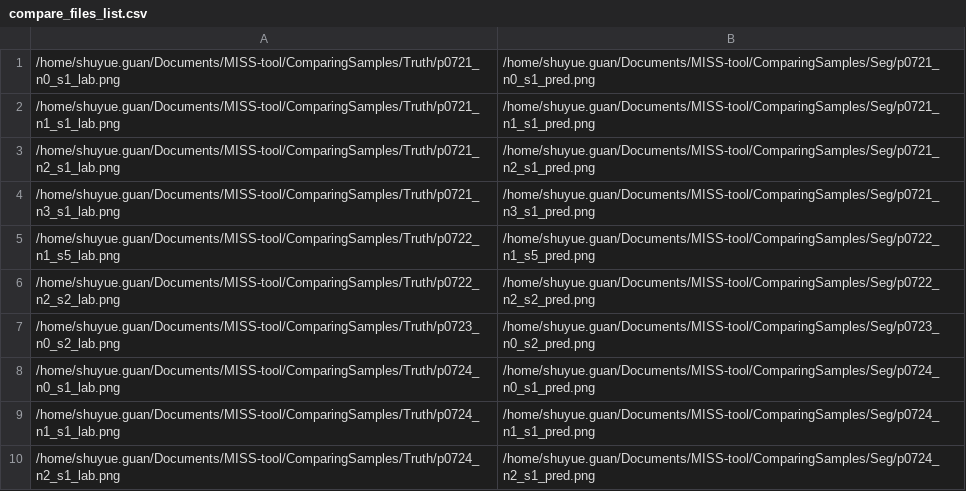
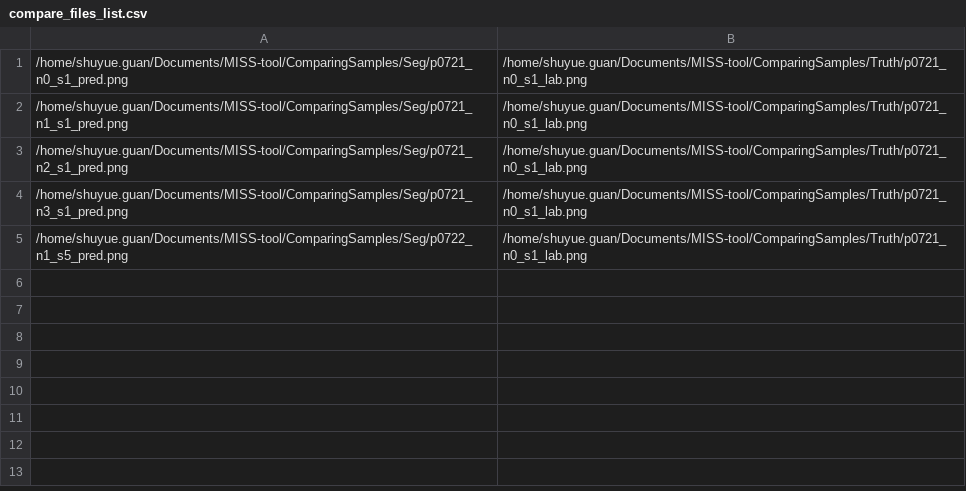
Before and after one commit to DIDSR/MISS-tool, a CSV file: Saved/compare_files_list.csv, drawn as a sheet; removed rows and columns are numbered as before the commit, all else as after; the diff names each change by its address in the sheet, - before the commit and + after, or states it on an @@ line.

```diff
--- a/Saved/compare_files_list.csv
+++ b/Saved/compare_files_list.csv
-column A, rows 1-5: /home/shuyue.guan/Documents/MISS-tool/ComparingSamples/Truth/p0721_n0_s1_lab.png | /home/shuyue.guan/Documents/MISS-tool/ComparingSamples/Truth/p0721_n1_s1_lab.png | /home/shuyue.guan/Documents/MISS-tool/ComparingSamples/Truth/p0721_n2_s1_lab.png | /home/shuyue.guan/Documents/MISS-tool/ComparingSamples/Truth/p0721_n3_s1_lab.png | /home/shuyue.guan/Documents/MISS-tool/ComparingSamples/Truth/p0722_n1_s5_lab.png
+column B, rows 1-5: all /home/shuyue.guan/Documents/MISS-tool/ComparingSamples/Truth/p0721_n0_s1_lab.png
-row 6: /home/shuyue.guan/Documents/MISS-tool/ComparingSamples/Truth/p0722_n2_s2_lab.png | /home/shuyue.guan/Documents/MISS-tool/ComparingSamples/Seg/p0722_n2_s2_pred.png
-row 7: /home/shuyue.guan/Documents/MISS-tool/ComparingSamples/Truth/p0723_n0_s2_lab.png | /home/shuyue.guan/Documents/MISS-tool/ComparingSamples/Seg/p0723_n0_s2_pred.png
-row 8: /home/shuyue.guan/Documents/MISS-tool/ComparingSamples/Truth/p0724_n0_s1_lab.png | /home/shuyue.guan/Documents/MISS-tool/ComparingSamples/Seg/p0724_n0_s1_pred.png
-row 9: /home/shuyue.guan/Documents/MISS-tool/ComparingSamples/Truth/p0724_n1_s1_lab.png | /home/shuyue.guan/Documents/MISS-tool/ComparingSamples/Seg/p0724_n1_s1_pred.png
-row 10: /home/shuyue.guan/Documents/MISS-tool/ComparingSamples/Truth/p0724_n2_s1_lab.png | /home/shuyue.guan/Documents/MISS-tool/ComparingSamples/Seg/p0724_n2_s1_pred.png
```
Also changed, not shown: Saved/Metrics_Result.csv, 1 other file.
